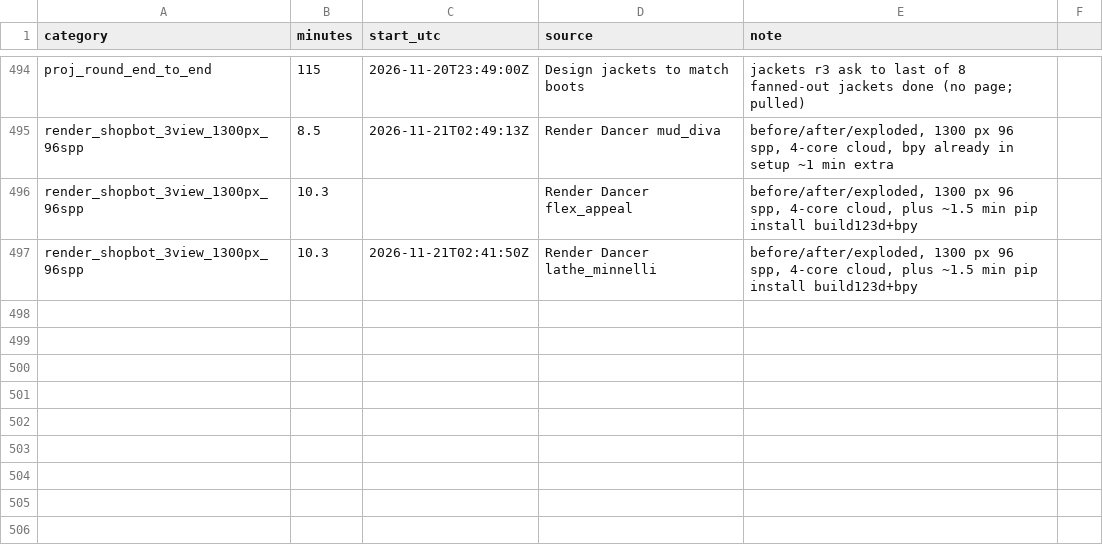
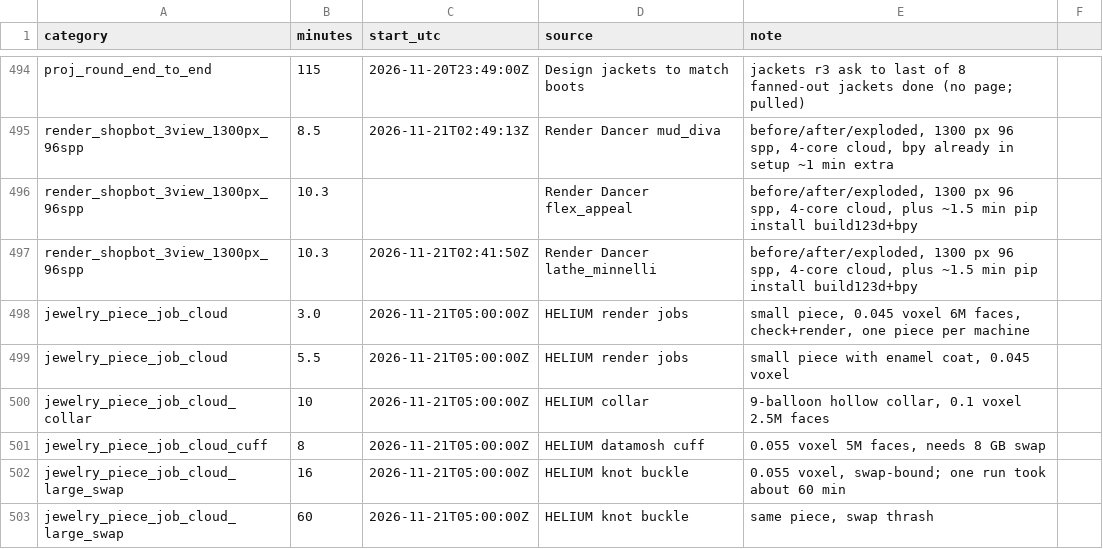
Before and after one commit to alicanrowe/eta-estimating, a CSV file: data/observations.csv, drawn as a sheet; only a part is shown, gaps mark what is left out; the diff names each change by its address in the sheet, - before the commit and + after, or states it on an @@ line.

```diff
--- a/data/observations.csv
+++ b/data/observations.csv
+row 498: jewelry_piece_job_cloud | 3.0 | 2026-11-21T05:00:00Z | HELIUM render jobs | small piece, 0.045 voxel 6M faces, check+render, one piece per machine
+row 499: jewelry_piece_job_cloud | 5.5 | 2026-11-21T05:00:00Z | HELIUM render jobs | small piece with enamel coat, 0.045 voxel
+row 500: jewelry_piece_job_cloud_collar | 10 | 2026-11-21T05:00:00Z | HELIUM collar | 9-balloon hollow collar, 0.1 voxel 2.5M faces
+row 501: jewelry_piece_job_cloud_cuff | 8 | 2026-11-21T05:00:00Z | HELIUM datamosh cuff | 0.055 voxel 5M faces, needs 8 GB swap
+row 502: jewelry_piece_job_cloud_large_swap | 16 | 2026-11-21T05:00:00Z | HELIUM knot buckle | 0.055 voxel, swap-bound; one run took about 60 min
+row 503: jewelry_piece_job_cloud_large_swap | 60 | 2026-11-21T05:00:00Z | HELIUM knot buckle | same piece, swap thrash
```
Also changed, not shown: data/predictions.csv, 1 other file.
